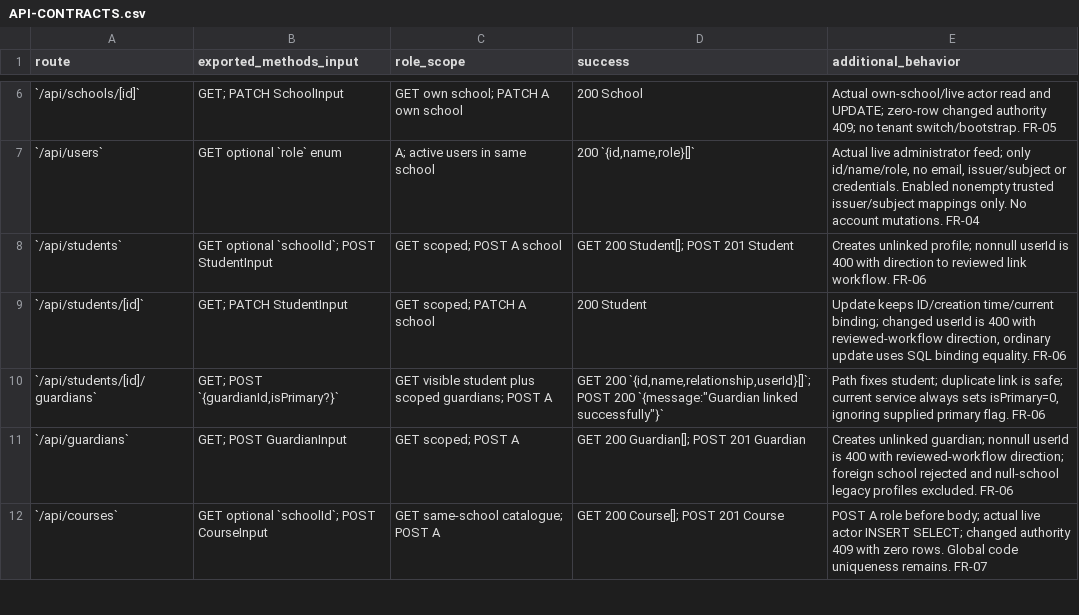
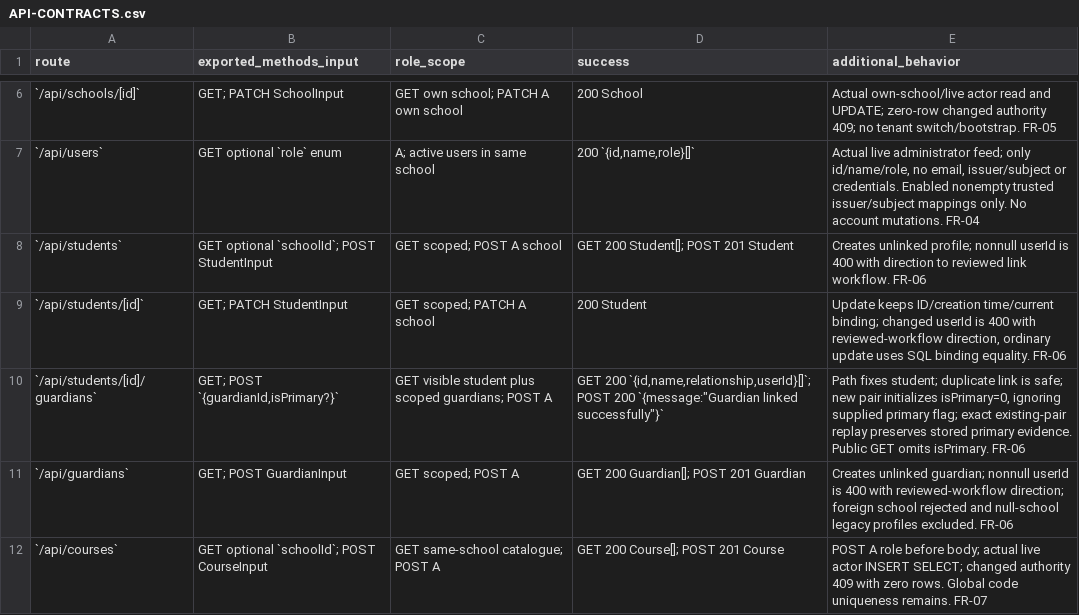
Before and after one commit to nakul175/saha-education, a CSV file: docs/specification/API-CONTRACTS.csv, drawn as a sheet; only a part is shown, gaps mark what is left out.

```diff
--- a/docs/specification/API-CONTRACTS.csv
+++ b/docs/specification/API-CONTRACTS.csv
@@ -9,3 +9,3 @@ route,exported_methods_input,role_scope,success,additional_behavior
 `/api/students/[id]`,GET; PATCH StudentInput,GET scoped; PATCH A school,200 Student,"Update keeps ID/creation time/current binding; changed userId is 400 with reviewed-workflow direction, ordinary update uses SQL binding equality. FR-06"
-`/api/students/[id]/guardians`,"GET; POST `{guardianId,isPrimary?}`",GET visible student plus scoped guardians; POST A,"GET 200 `{id,name,relationship,userId}[]`; POST 200 `{message:""Guardian linked successfully""}`","Path fixes student; duplicate link is safe; current service always sets isPrimary=0, ignoring supplied primary flag. FR-06"
+`/api/students/[id]/guardians`,"GET; POST `{guardianId,isPrimary?}`",GET visible student plus scoped guardians; POST A,"GET 200 `{id,name,relationship,userId}[]`; POST 200 `{message:""Guardian linked successfully""}`","Path fixes student; duplicate link is safe; new pair initializes isPrimary=0, ignoring supplied primary flag; exact existing-pair replay preserves stored primary evidence. Public GET omits isPrimary. FR-06"
 `/api/guardians`,GET; POST GuardianInput,GET scoped; POST A,GET 200 Guardian[]; POST 201 Guardian,Creates unlinked guardian; nonnull userId is 400 with reviewed-workflow direction; foreign school rejected and null-school legacy profiles excluded. FR-06
```
Also changed, not shown: docs/specification/TRACEABILITY.csv, 49 other files.
